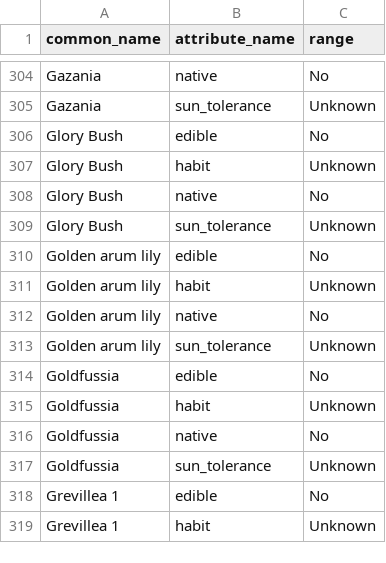
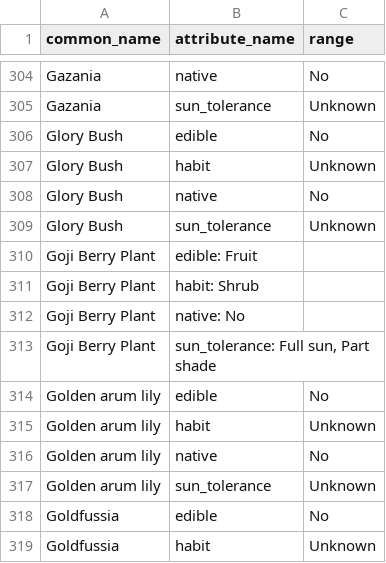
Before and after one commit to ronsavage/WWW-Garden-Design, a CSV file: data/attributes.csv, drawn as a sheet; only a part is shown, gaps mark what is left out; the shorter side is filled out with more unchanged rows.

```diff
--- a/data/attributes.csv
+++ b/data/attributes.csv
@@ -309,2 +309,6 @@
 "Glory Bush","sun_tolerance","Unknown"
+"Goji Berry Plant", "edible: Fruit"
+"Goji Berry Plant", "habit: Shrub"
+"Goji Berry Plant", "native: No"
+"Goji Berry Plant", "sun_tolerance: Full sun, Part shade"
 "Golden arum lily","edible","No"
```
Also changed, not shown: data/flower_locations.csv, data/flowers.csv, 2 other files.
